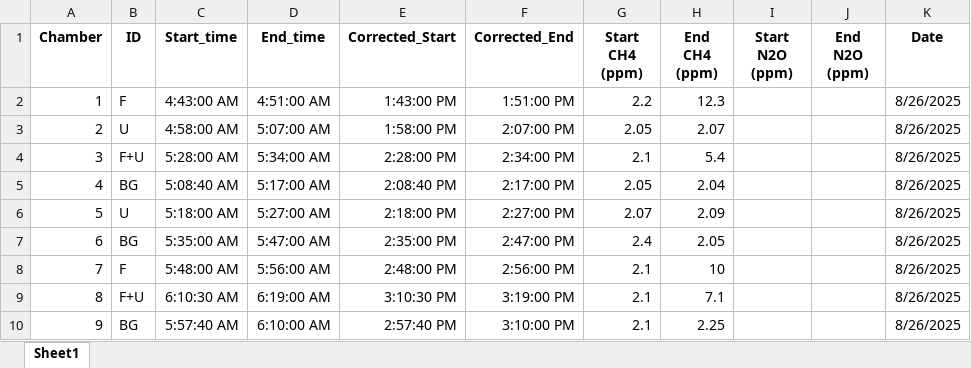
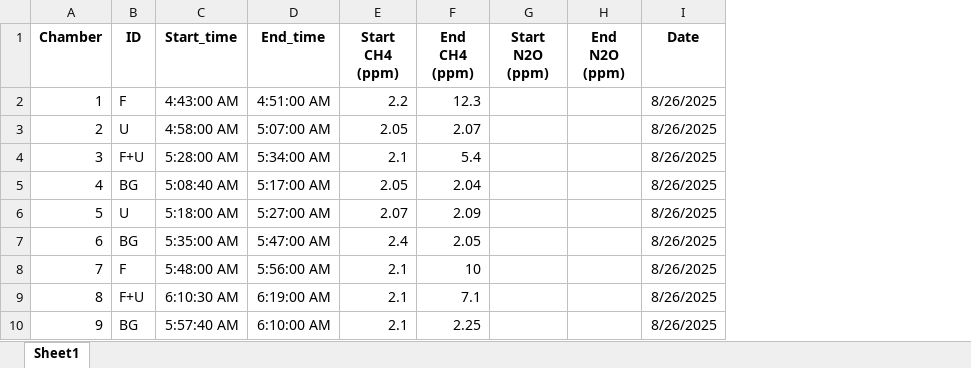
Before and after one commit to Lorenzo281298/Static-Chambers-Aeris-Data, an Excel workbook: chamber_data_complete.xlsx, sheet Sheet1, drawn as a sheet; only a part is shown; values as stored, in another font and other column widths than the file's, no borders; the diff names each change by its address in the sheet, - before the commit and + after, or states it on an @@ line.

Commit message:
Add files via upload

```diff
--- a/chamber_data_complete.xlsx (sheet Sheet1)
+++ b/chamber_data_complete.xlsx (sheet Sheet1)
-column E (Corrected_Start), rows 2-10: 1:43:00 PM | 1:58:00 PM | 2:28:00 PM | 2:08:40 PM | 2:18:00 PM | 2:35:00 PM | 2:48:00 PM | 3:10:30 PM | 2:57:40 PM
-column F (Corrected_End), rows 2-10: 1:51:00 PM | 2:07:00 PM | 2:34:00 PM | 2:17:00 PM | 2:27:00 PM | 2:47:00 PM | 2:56:00 PM | 3:19:00 PM | 3:10:00 PM
```
Also changed, not shown: formulas that keep their value.
